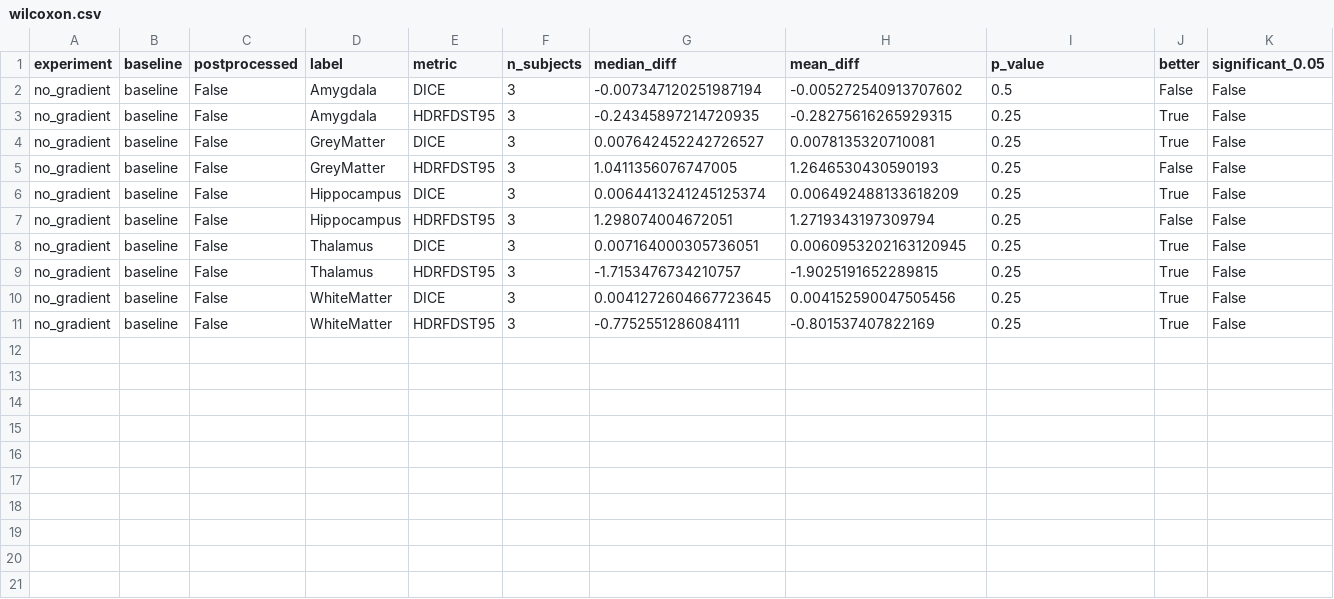
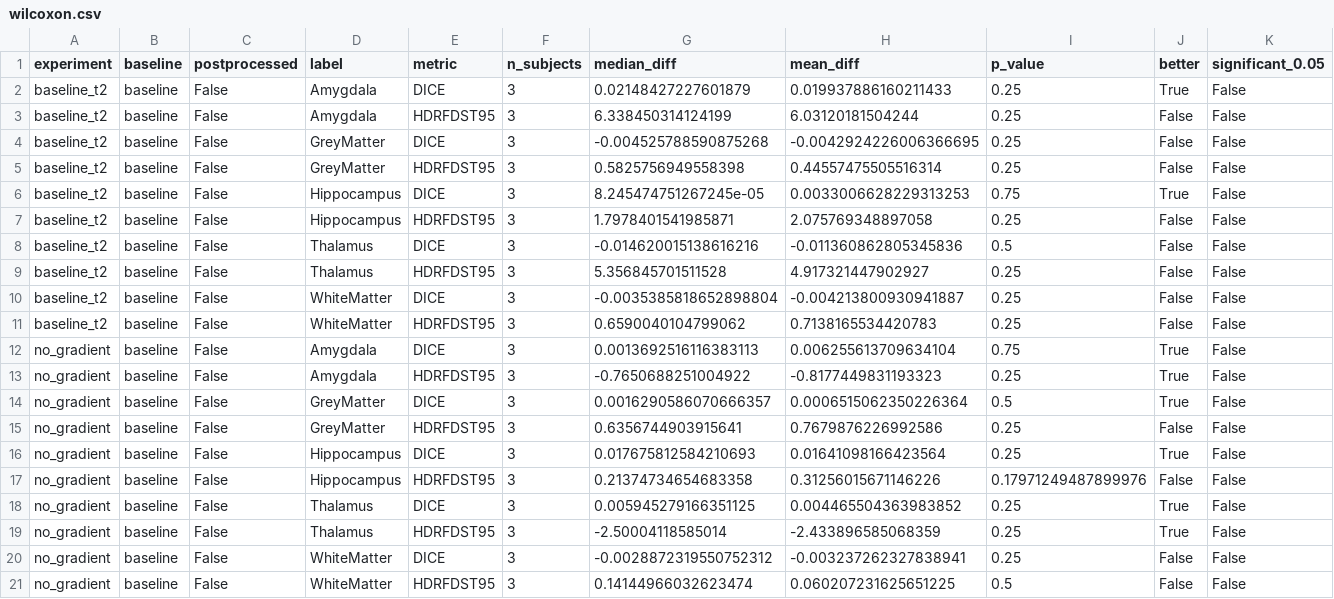
Before and after one commit to guacaCH/mialab-group03, a CSV file: mialab_notes/experiment_runner/example_results/_aggregate/wilcoxon.csv, drawn as a sheet.

```diff
--- a/mialab_notes/experiment_runner/example_results/_aggregate/wilcoxon.csv
+++ b/mialab_notes/experiment_runner/example_results/_aggregate/wilcoxon.csv
@@ -1,11 +1,21 @@
 experiment,baseline,postprocessed,label,metric,n_subjects,median_diff,mean_diff,p_value,better,significant_0.05
-no_gradient,baseline,False,Amygdala,DICE,3,-0.007347120251987194,-0.005272540913707602,0.5,False,False
-no_gradient,baseline,False,Amygdala,HDRFDST95,3,-0.24345897214720935,-0.28275616265929315,0.25,True,False
-no_gradient,baseline,False,GreyMatter,DICE,3,0.007642452242726527,0.0078135320710081,0.25,True,False
-no_gradient,baseline,False,GreyMatter,HDRFDST95,3,1.0411356076747005,1.2646530430590193,0.25,False,False
-no_gradient,baseline,False,Hippocampus,DICE,3,0.0064413241245125374,0.006492488133618209,0.25,True,False
-no_gradient,baseline,False,Hippocampus,HDRFDST95,3,1.298074004672051,1.2719343197309794,0.25,False,False
-no_gradient,baseline,False,Thalamus,DICE,3,0.007164000305736051,0.0060953202163120945,0.25,True,False
-no_gradient,baseline,False,Thalamus,HDRFDST95,3,-1.7153476734210757,-1.9025191652289815,0.25,True,False
-no_gradient,baseline,False,WhiteMatter,DICE,3,0.0041272604667723645,0.004152590047505456,0.25,True,False
-no_gradient,baseline,False,WhiteMatter,HDRFDST95,3,-0.7752551286084111,-0.801537407822169,0.25,True,False
+baseline_t2,baseline,False,Amygdala,DICE,3,0.02148427227601879,0.019937886160211433,0.25,True,False
+baseline_t2,baseline,False,Amygdala,HDRFDST95,3,6.338450314124199,6.03120181504244,0.25,False,False
+baseline_t2,baseline,False,GreyMatter,DICE,3,-0.004525788590875268,-0.0042924226006366695,0.25,False,False
+baseline_t2,baseline,False,GreyMatter,HDRFDST95,3,0.5825756949558398,0.44557475505516314,0.25,False,False
+baseline_t2,baseline,False,Hippocampus,DICE,3,8.245474751267245e-05,0.0033006628229313253,0.75,True,False
+baseline_t2,baseline,False,Hippocampus,HDRFDST95,3,1.7978401541985871,2.075769348897058,0.25,False,False
+baseline_t2,baseline,False,Thalamus,DICE,3,-0.014620015138616216,-0.011360862805345836,0.5,False,False
+baseline_t2,baseline,False,Thalamus,HDRFDST95,3,5.356845701511528,4.917321447902927,0.25,False,False
+baseline_t2,baseline,False,WhiteMatter,DICE,3,-0.0035385818652898804,-0.004213800930941887,0.25,False,False
+baseline_t2,baseline,False,WhiteMatter,HDRFDST95,3,0.6590040104799062,0.7138165534420783,0.25,False,False
+no_gradient,baseline,False,Amygdala,DICE,3,0.0013692516116383113,0.006255613709634104,0.75,True,False
+no_gradient,baseline,False,Amygdala,HDRFDST95,3,-0.7650688251004922,-0.8177449831193323,0.25,True,False
+no_gradient,baseline,False,GreyMatter,DICE,3,0.0016290586070666357,0.0006515062350226364,0.5,True,False
+no_gradient,baseline,False,GreyMatter,HDRFDST95,3,0.6356744903915641,0.7679876226992586,0.25,False,False
+no_gradient,baseline,False,Hippocampus,DICE,3,0.017675812584210693,0.01641098166423564,0.25,True,False
+no_gradient,baseline,False,Hippocampus,HDRFDST95,3,0.21374734654683358,0.31256015671146226,0.17971249487899976,False,False
+no_gradient,baseline,False,Thalamus,DICE,3,0.005945279166351125,0.004465504363983852,0.25,True,False
+no_gradient,baseline,False,Thalamus,HDRFDST95,3,-2.50004118585014,-2.433896585068359,0.25,True,False
+no_gradient,baseline,False,WhiteMatter,DICE,3,-0.0028872319550752312,-0.003237262327838941,0.25,False,False
+no_gradient,baseline,False,WhiteMatter,HDRFDST95,3,0.14144966032623474,0.060207231625651225,0.5,False,False
```
Also changed, not shown: mialab_notes/experiment_runner/example_results/_aggregate/all_metrics.csv, mialab_notes/experiment_runner/example_results/_aggregate/summary_table.csv, 33 other files.
